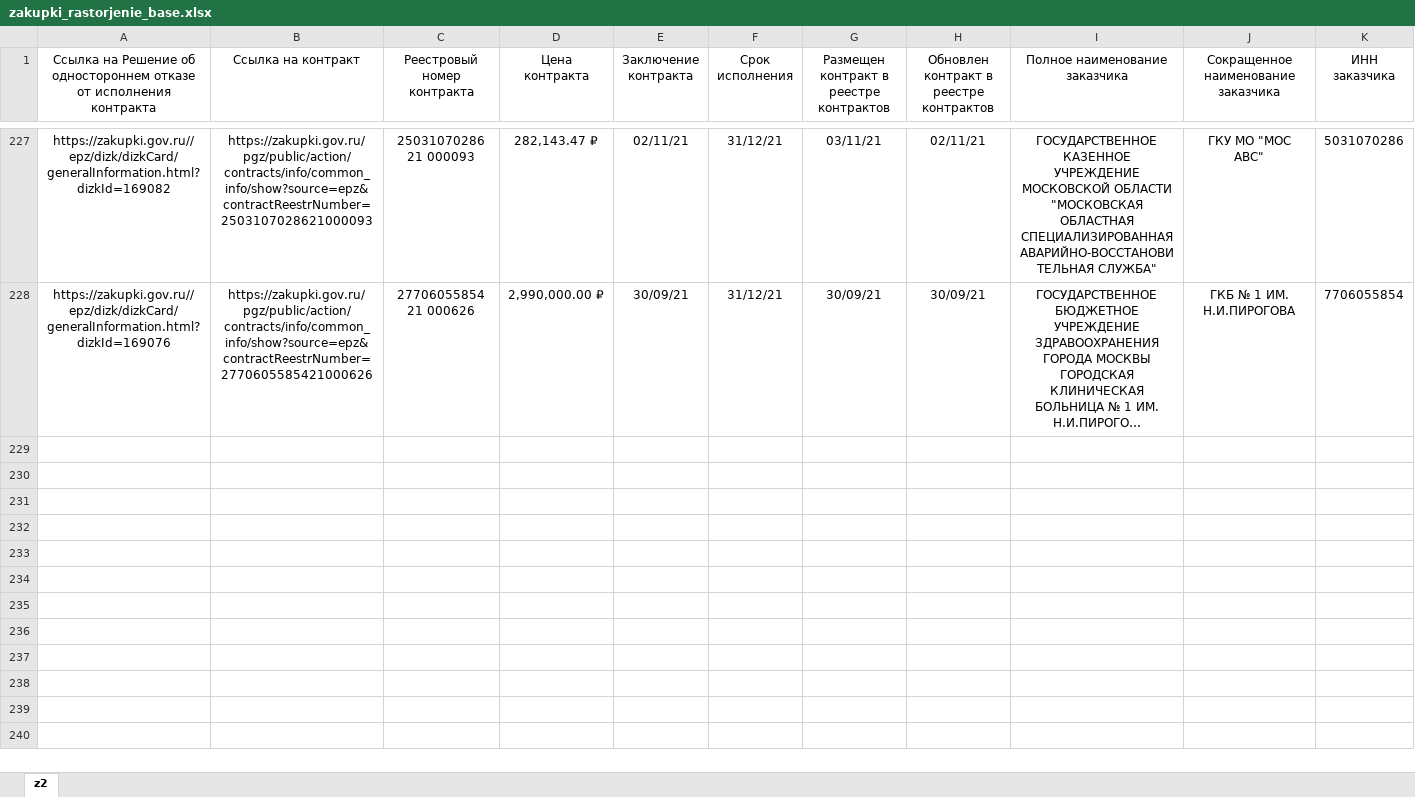
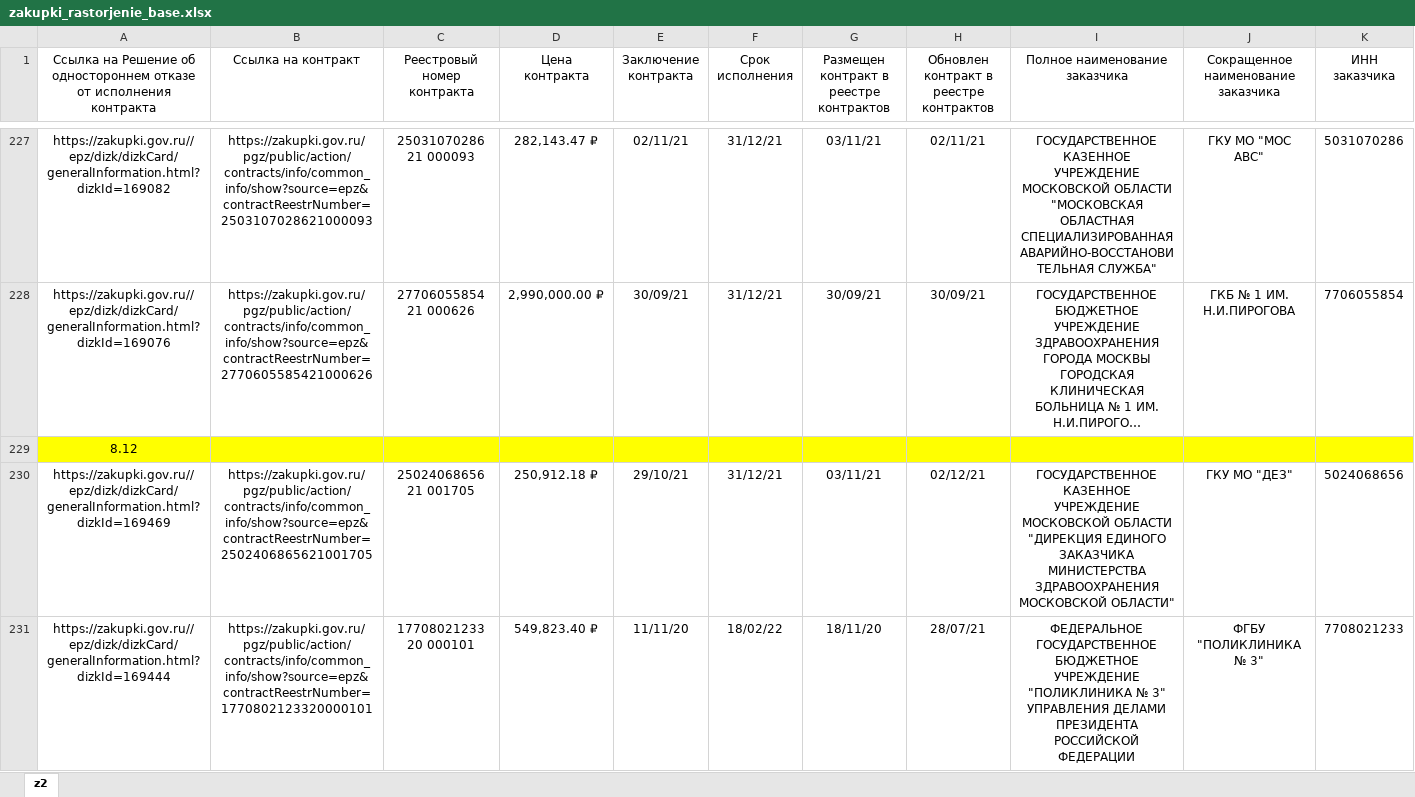
Before and after one commit to ivan3scence/zakupki, an Excel workbook: zakupki_rastorjenie_base.xlsx, sheet z2, drawn as a sheet; only a part is shown, gaps mark what is left out; long unchanged cells end in …; values as stored, in another font and other column widths than the file's, no borders; rows hold the shown columns only; the diff covers the shown part only; the diff names each change by its address in the sheet, - before the commit and + after, or states it on an @@ line.

```diff
--- a/zakupki_rastorjenie_base.xlsx (sheet z2)
+++ b/zakupki_rastorjenie_base.xlsx (sheet z2)
+row 229: 8.12
+row 230: https://zakupki.gov.ru//epz/dizk/dizkCard/generalInformation.html?dizkId=169469 | https://zakupki.gov.ru/pgz/public/action/contracts/info/common_info/show?source=epz&contractReestrNumber=2502406865621001705 | 25024068656 21 001705 | 250,912.18 ₽ | 29/10/21 | 31/12/21 | 03/11/21 | 02/12/21 | ГОСУДАРСТВЕННОЕ КАЗЕННОЕ УЧРЕЖДЕНИЕ МОСКОВСКОЙ ОБЛАСТИ "ДИРЕКЦИЯ ЕДИНОГО ЗАКАЗЧИКА МИНИСТЕРСТВА ЗДРАВООХРАНЕНИЯ МОСКОВСКОЙ ОБЛАСТИ" | ГКУ МО "ДЕЗ" | 5024068656
+row 231: https://zakupki.gov.ru//epz/dizk/dizkCard/generalInformation.html?dizkId=169444 | https://zakupki.gov.ru/pgz/public/action/contracts/info/common_info/show?source=epz&contractReestrNumber=1770802123320000101 | 17708021233 20 000101 | 549,823.40 ₽ | 11/11/20 | 18/02/22 | 18/11/20 | 28/07/21 | ФЕДЕРАЛЬНОЕ ГОСУДАРСТВЕННОЕ БЮДЖЕТНОЕ УЧРЕЖДЕНИЕ "ПОЛИКЛИНИКА № 3" УПРАВЛЕНИЯ ДЕЛАМИ ПРЕЗИДЕНТА РОССИЙСКОЙ ФЕДЕРАЦИИ | ФГБУ "ПОЛИКЛИНИКА № 3" | 7708021233
```
Also changed, not shown: 3 added rows elsewhere in this sheet, 3 other files.
